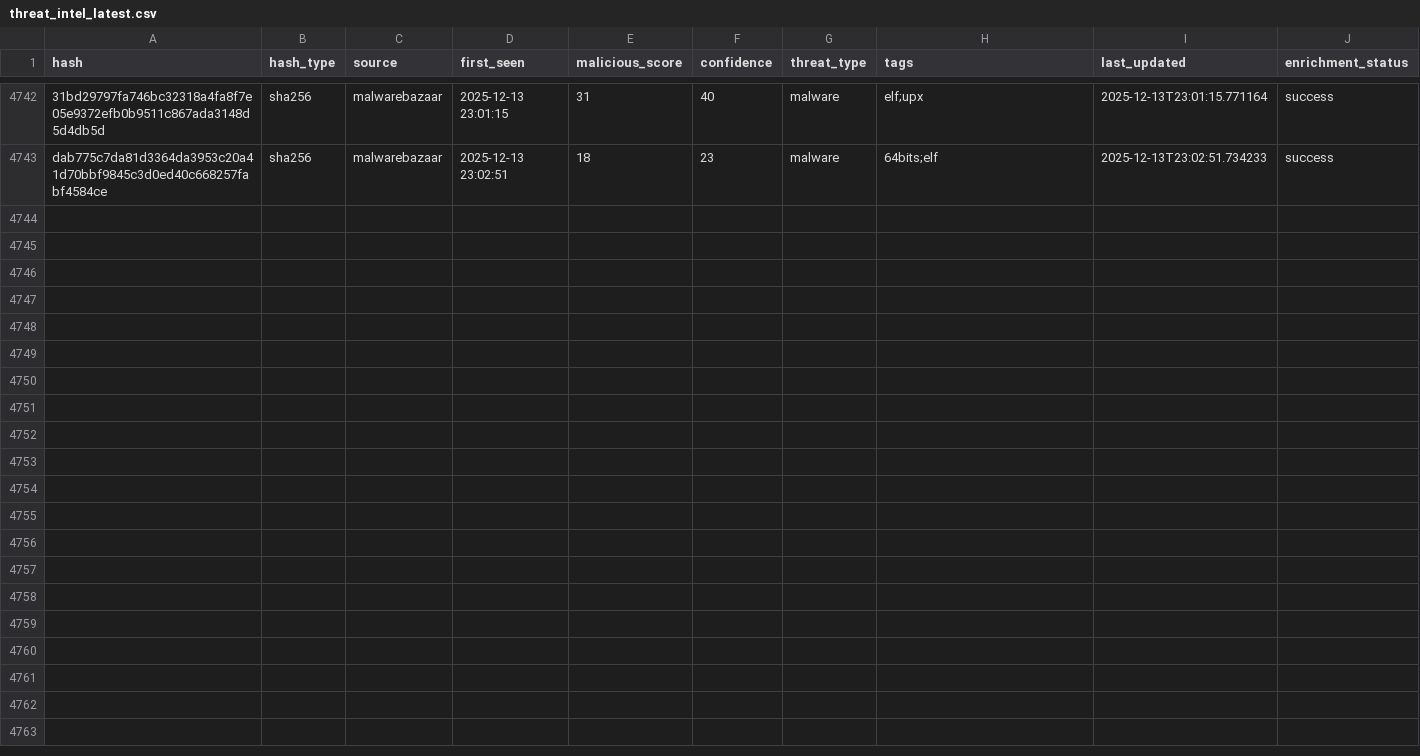
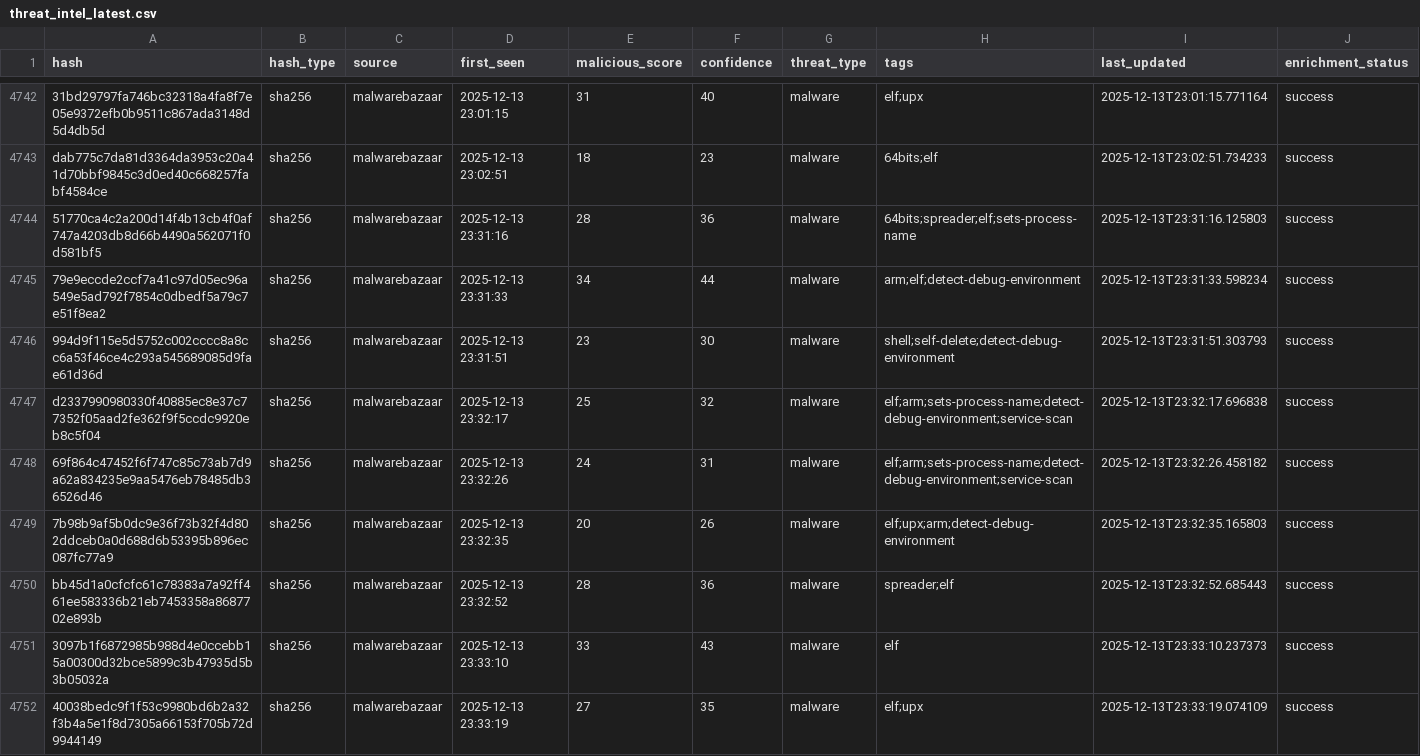
Before and after one commit to mohamadyaghoobii/threat-intelligence-csv, a CSV file: threat_intel_latest.csv, drawn as a sheet; only a part is shown, gaps mark what is left out; the diff names each change by its address in the sheet, - before the commit and + after, or states it on an @@ line.

Commit message:
TI Update 20251213_233420

```diff
--- a/threat_intel_latest.csv
+++ b/threat_intel_latest.csv
+row 4744: 51770ca4c2a200d14f4b13cb4f0af747a4203db8d66b4490a562071f0d581bf5 | sha256 | malwarebazaar | 2025-12-13 23:31:16 | 28 | 36 | malware | 64bits;spreader;elf;sets-process-name | 2025-12-13T23:31:16.125803 | success
+row 4745: 79e9eccde2ccf7a41c97d05ec96a549e5ad792f7854c0dbedf5a79c7e51f8ea2 | sha256 | malwarebazaar | 2025-12-13 23:31:33 | 34 | 44 | malware | arm;elf;detect-debug-environment | 2025-12-13T23:31:33.598234 | success
+row 4746: 994d9f115e5d5752c002cccc8a8cc6a53f46ce4c293a545689085d9fae61d36d | sha256 | malwarebazaar | 2025-12-13 23:31:51 | 23 | 30 | malware | shell;self-delete;detect-debug-environment | 2025-12-13T23:31:51.303793 | success
+row 4747: d2337990980330f40885ec8e37c77352f05aad2fe362f9f5ccdc9920eb8c5f04 | sha256 | malwarebazaar | 2025-12-13 23:32:17 | 25 | 32 | malware | elf;arm;sets-process-name;detect-debug-environment;service-scan | 2025-12-13T23:32:17.696838 | success
+row 4748: 69f864c47452f6f747c85c73ab7d9a62a834235e9aa5476eb78485db36526d46 | sha256 | malwarebazaar | 2025-12-13 23:32:26 | 24 | 31 | malware | elf;arm;sets-process-name;detect-debug-environment;service-scan | 2025-12-13T23:32:26.458182 | success
+row 4749: 7b98b9af5b0dc9e36f73b32f4d802ddceb0a0d688d6b53395b896ec087fc77a9 | sha256 | malwarebazaar | 2025-12-13 23:32:35 | 20 | 26 | malware | elf;upx;arm;detect-debug-environment | 2025-12-13T23:32:35.165803 | success
+row 4750: bb45d1a0cfcfc61c78383a7a92ff461ee583336b21eb7453358a8687702e893b | sha256 | malwarebazaar | 2025-12-13 23:32:52 | 28 | 36 | malware | spreader;elf | 2025-12-13T23:32:52.685443 | success
+row 4751: 3097b1f6872985b988d4e0ccebb15a00300d32bce5899c3b47935d5b3b05032a | sha256 | malwarebazaar | 2025-12-13 23:33:10 | 33 | 43 | malware | elf | 2025-12-13T23:33:10.237373 | success
+row 4752: 40038bedc9f1f53c9980bd6b2a32f3b4a5e1f8d7305a66153f705b72d9944149 | sha256 | malwarebazaar | 2025-12-13 23:33:19 | 27 | 35 | malware | elf;upx | 2025-12-13T23:33:19.074109 | success
```
